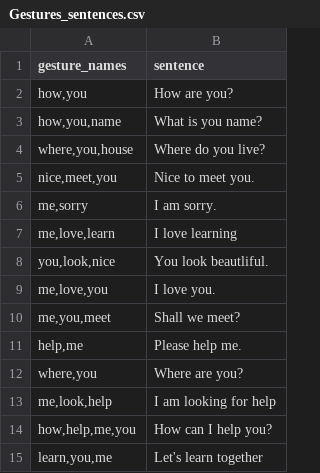
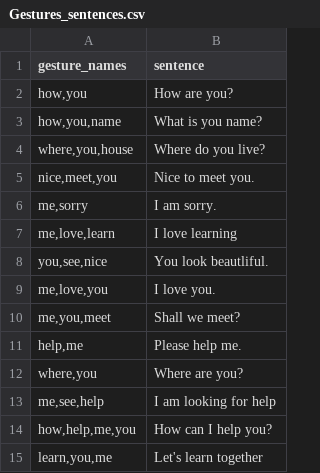
Before and after one commit to karthik-724/ISL-Interpreter, a CSV file: landmark_data/Gestures_sentences.csv, drawn as a sheet.

```diff
--- a/landmark_data/Gestures_sentences.csv
+++ b/landmark_data/Gestures_sentences.csv
@@ -7,3 +7,3 @@ gesture_names,sentence
 "me,love,learn",I love learning
-"you,look,nice",You look beautliful.
+"you,see,nice",You look beautliful.
 "me,love,you",I love you.
@@ -12,3 +12,3 @@ gesture_names,sentence
 "where,you",Where are you?
-"me,look,help",I am looking for help
+"me,see,help",I am looking for help
 "how,help,me,you",How can I help you?
```
Also changed, not shown: 1 other file.
